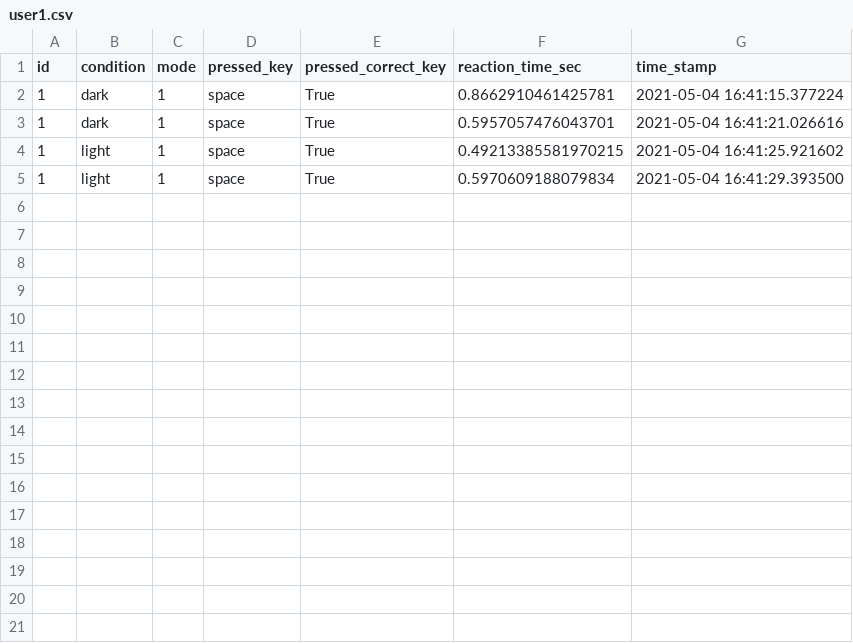
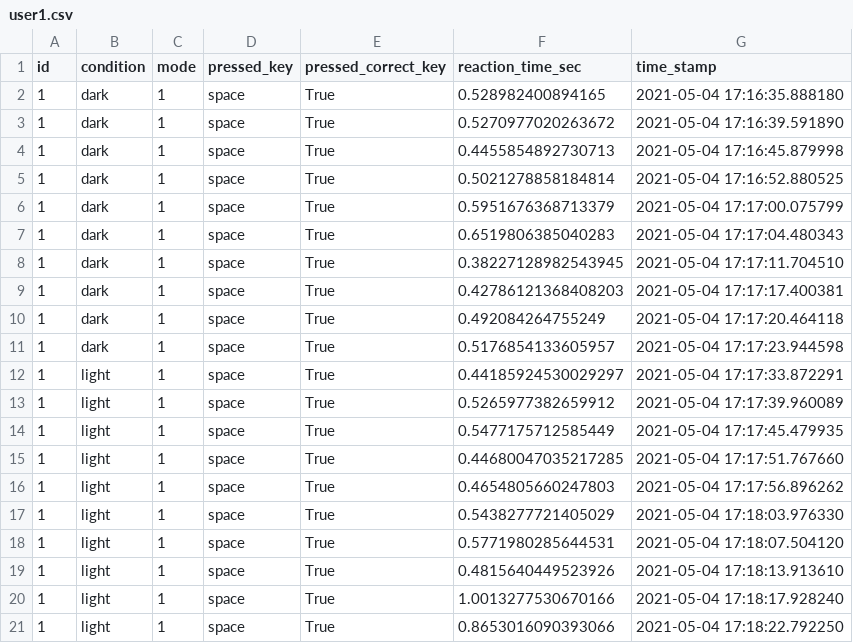
Before and after one commit to ITT-21SS-UR/assignment-03-bs, a CSV file: user1.csv, drawn as a sheet.

```diff
--- a/user1.csv
+++ b/user1.csv
@@ -1,5 +1,21 @@
 id,condition,mode,pressed_key,pressed_correct_key,reaction_time_sec,time_stamp
-1,dark,1,space,True,0.8662910461425781,2021-05-04 16:41:15.377224
-1,dark,1,space,True,0.5957057476043701,2021-05-04 16:41:21.026616
-1,light,1,space,True,0.49213385581970215,2021-05-04 16:41:25.921602
-1,light,1,space,True,0.5970609188079834,2021-05-04 16:41:29.393500
+1,dark,1,space,True,0.528982400894165,2021-05-04 17:16:35.888180
+1,dark,1,space,True,0.5270977020263672,2021-05-04 17:16:39.591890
+1,dark,1,space,True,0.4455854892730713,2021-05-04 17:16:45.879998
+1,dark,1,space,True,0.5021278858184814,2021-05-04 17:16:52.880525
+1,dark,1,space,True,0.5951676368713379,2021-05-04 17:17:00.075799
+1,dark,1,space,True,0.6519806385040283,2021-05-04 17:17:04.480343
+1,dark,1,space,True,0.38227128982543945,2021-05-04 17:17:11.704510
+1,dark,1,space,True,0.42786121368408203,2021-05-04 17:17:17.400381
+1,dark,1,space,True,0.492084264755249,2021-05-04 17:17:20.464118
+1,dark,1,space,True,0.5176854133605957,2021-05-04 17:17:23.944598
+1,light,1,space,True,0.44185924530029297,2021-05-04 17:17:33.872291
+1,light,1,space,True,0.5265977382659912,2021-05-04 17:17:39.960089
+1,light,1,space,True,0.5477175712585449,2021-05-04 17:17:45.479935
+1,light,1,space,True,0.44680047035217285,2021-05-04 17:17:51.767660
+1,light,1,space,True,0.4654805660247803,2021-05-04 17:17:56.896262
+1,light,1,space,True,0.5438277721405029,2021-05-04 17:18:03.976330
+1,light,1,space,True,0.5771980285644531,2021-05-04 17:18:07.504120
+1,light,1,space,True,0.4815640449523926,2021-05-04 17:18:13.913610
+1,light,1,space,True,1.0013277530670166,2021-05-04 17:18:17.928240
+1,light,1,space,True,0.8653016090393066,2021-05-04 17:18:22.792250
```
Also changed, not shown: 2 other files.
